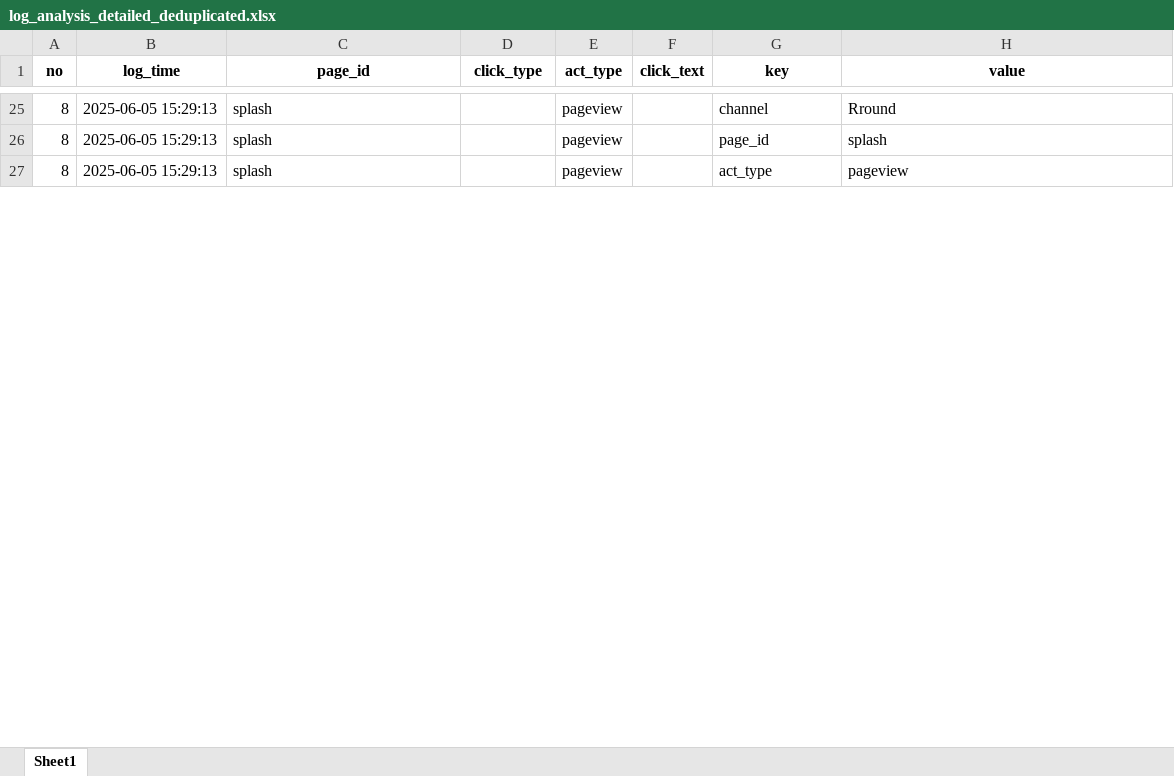
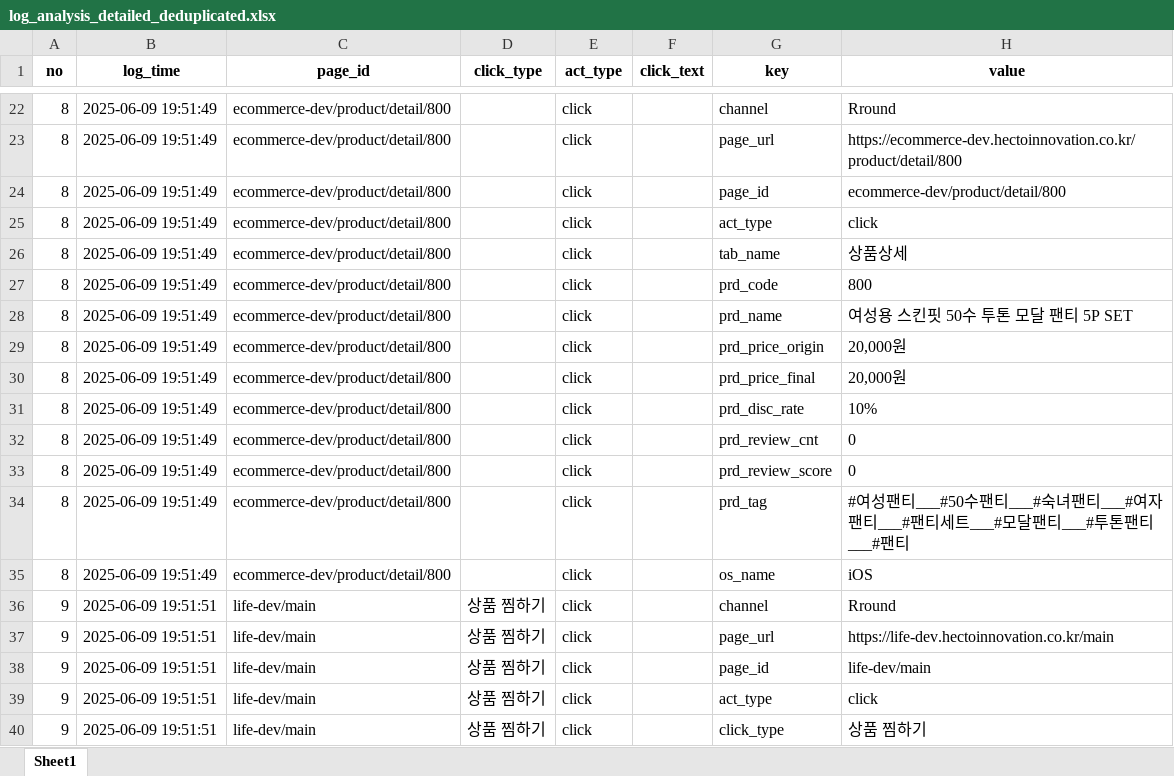
Before and after one commit to skadudd/pj_hect_wc_log, an Excel workbook: result/log_analysis_detailed_deduplicated.xlsx, sheet Sheet1, drawn as a sheet; only a part is shown, gaps mark what is left out; values as stored, in another font and other column widths than the file's, no borders; addresses are those after the commit; the diff covers the shown part only; the diff names each change by its address in the sheet, - before the commit and + after, or states it on an @@ line.

```diff
--- a/result/log_analysis_detailed_deduplicated.xlsx (sheet Sheet1)
+++ b/result/log_analysis_detailed_deduplicated.xlsx (sheet Sheet1)
-B22 (log_time): 2025-06-05 15:29:13
+B22 (log_time): 2025-06-09 19:51:49
-C22 (page_id): splash
+C22 (page_id): ecommerce-dev/product/detail/800
-E22 (act_type): pageview
+E22 (act_type): click
+row 23: 8 | 2025-06-09 19:51:49 | ecommerce-dev/product/detail/800 |  | click |  | page_url | https://ecommerce-dev.hectoinnovation.co.kr/product/detail/800
-B24:B25 (log_time): 2025-06-05 15:29:13
+B24:B25 (log_time): 2025-06-09 19:51:49
-C24:C25 (page_id): splash
+C24:C25 (page_id): ecommerce-dev/product/detail/800
-E24:E25 (act_type): pageview
+E24:E25 (act_type): click
-H24 (value): splash
+H24 (value): ecommerce-dev/product/detail/800
-H25 (value): pageview
+H25 (value): click
+row 26: 8 | 2025-06-09 19:51:49 | ecommerce-dev/product/detail/800 |  | click |  | tab_name | 상품상세
+row 27: 8 | 2025-06-09 19:51:49 | ecommerce-dev/product/detail/800 |  | click |  | prd_code | 800
+row 28: 8 | 2025-06-09 19:51:49 | ecommerce-dev/product/detail/800 |  | click |  | prd_name | 여성용 스킨핏 50수 투톤 모달 팬티 5P SET
+row 29: 8 | 2025-06-09 19:51:49 | ecommerce-dev/product/detail/800 |  | click |  | prd_price_origin | 20,000원
+row 30: 8 | 2025-06-09 19:51:49 | ecommerce-dev/product/detail/800 |  | click |  | prd_price_final | 20,000원
+row 31: 8 | 2025-06-09 19:51:49 | ecommerce-dev/product/detail/800 |  | click |  | prd_disc_rate | 10%
+row 32: 8 | 2025-06-09 19:51:49 | ecommerce-dev/product/detail/800 |  | click |  | prd_review_cnt | 0
+row 33: 8 | 2025-06-09 19:51:49 | ecommerce-dev/product/detail/800 |  | click |  | prd_review_score | 0
+row 34: 8 | 2025-06-09 19:51:49 | ecommerce-dev/product/detail/800 |  | click |  | prd_tag | #여성팬티___#50수팬티___#숙녀팬티___#여자팬티___#팬티세트___#모달팬티___#투톤팬티___#팬티
+row 35: 8 | 2025-06-09 19:51:49 | ecommerce-dev/product/detail/800 |  | click |  | os_name | iOS
+row 36: 9 | 2025-06-09 19:51:51 | life-dev/main | 상품 찜하기 | click |  | channel | Rround
+row 37: 9 | 2025-06-09 19:51:51 | life-dev/main | 상품 찜하기 | click |  | page_url | https://life-dev.hectoinnovation.co.kr/main
+row 38: 9 | 2025-06-09 19:51:51 | life-dev/main | 상품 찜하기 | click |  | page_id | life-dev/main
+row 39: 9 | 2025-06-09 19:51:51 | life-dev/main | 상품 찜하기 | click |  | act_type | click
+row 40: 9 | 2025-06-09 19:51:51 | life-dev/main | 상품 찜하기 | click |  | click_type | 상품 찜하기
```
Also changed, not shown: 52 added rows, 21 removed rows and 74 edited cells elsewhere in this sheet, result/log_analysis_combined.xlsx, result/log_analysis_combined_deduplicated.xlsx, 5 other files.
